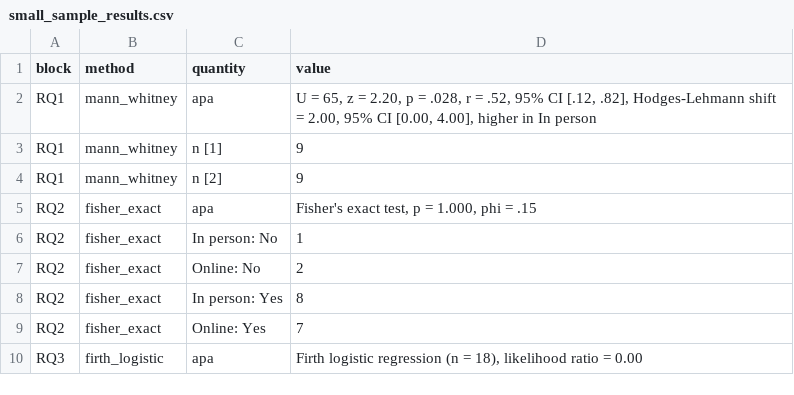
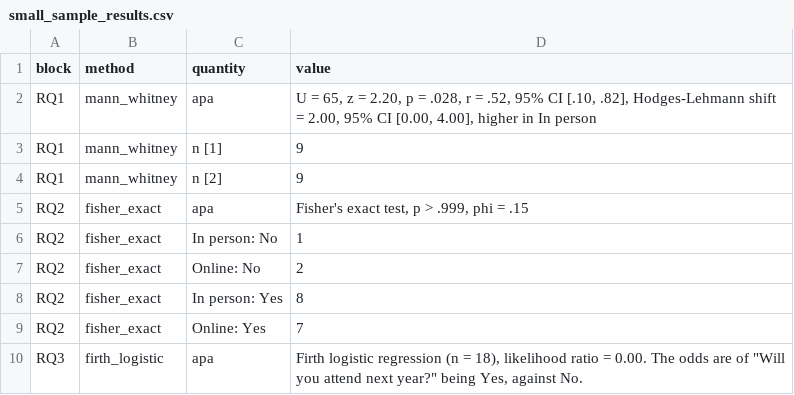
Before and after one commit to MohammedAliSharafuddin/surveyframe, a CSV file: inst/extdata/demos/small_sample_results.csv, drawn as a sheet.

```diff
--- a/inst/extdata/demos/small_sample_results.csv
+++ b/inst/extdata/demos/small_sample_results.csv
@@ -1,6 +1,6 @@
 "block","method","quantity","value"
-"RQ1","mann_whitney","apa","U = 65, z = 2.20, p = .028, r = .52, 95% CI [.12, .82], Hodges-Lehmann shift = 2.00, 95% CI [0.00, 4.00], higher in In person"
+"RQ1","mann_whitney","apa","U = 65, z = 2.20, p = .028, r = .52, 95% CI [.10, .82], Hodges-Lehmann shift = 2.00, 95% CI [0.00, 4.00], higher in In person"
 "RQ1","mann_whitney","n [1]","9"
 "RQ1","mann_whitney","n [2]","9"
-"RQ2","fisher_exact","apa","Fisher's exact test, p = 1.000, phi = .15"
+"RQ2","fisher_exact","apa","Fisher's exact test, p > .999, phi = .15"
 "RQ2","fisher_exact","In person: No","1"
@@ -9,2 +9,2 @@
 "RQ2","fisher_exact","Online: Yes","7"
-"RQ3","firth_logistic","apa","Firth logistic regression (n = 18), likelihood ratio = 0.00"
+"RQ3","firth_logistic","apa","Firth logistic regression (n = 18), likelihood ratio = 0.00. The odds are of ""Will you attend next year?"" being Yes, against No."
```
Also changed, not shown: inst/extdata/demos/categorical_results.csv, inst/extdata/demos/correlation_regression_results.csv, 7 other files.
